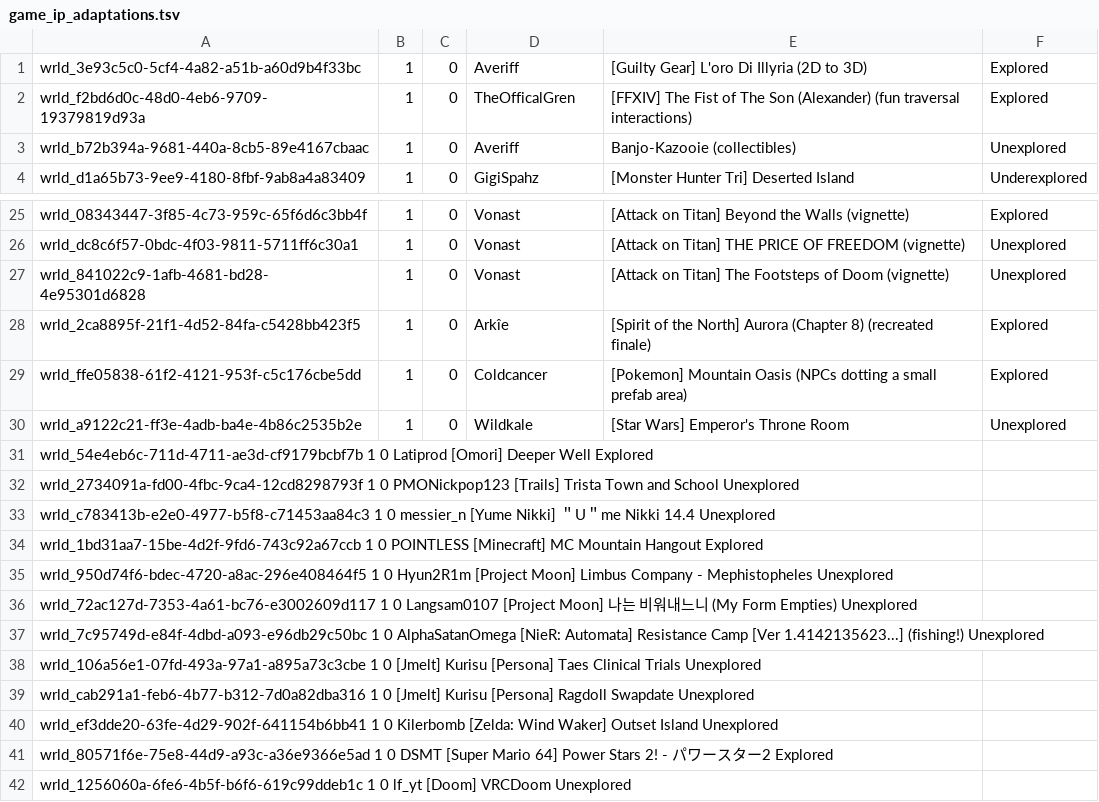
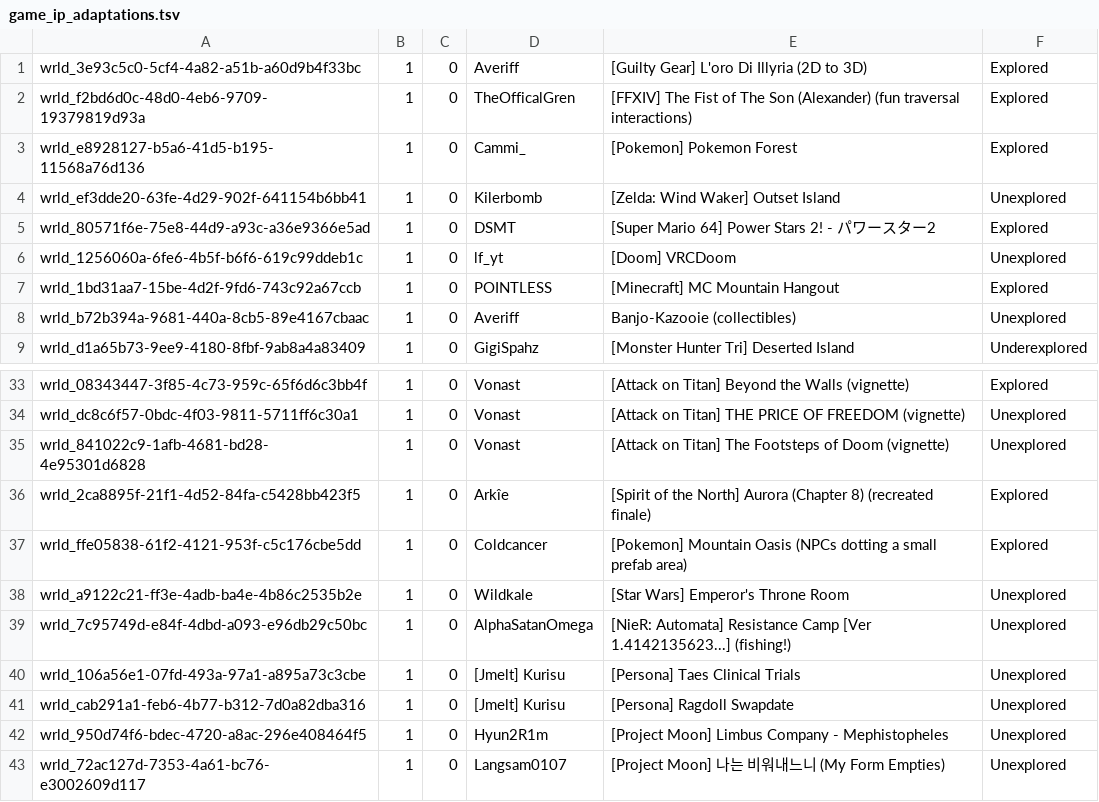
Before and after one commit to Twila27/twila27.github.io, a TSV file: vr/portals/tour/game_ip_adaptations.tsv, drawn as a sheet; only a part is shown, gaps mark what is left out; removed rows and columns are numbered as before the commit, all else as after; the diff covers the shown part only; the diff names each change by its address in the sheet, - before the commit and + after, or states it on an @@ line.

Commit message:
Update game_ip_adaptations.tsv, fix tabs

```diff
--- a/vr/portals/tour/game_ip_adaptations.tsv
+++ b/vr/portals/tour/game_ip_adaptations.tsv
+row 3: wrld_e8928127-b5a6-41d5-b195-11568a76d136 | 1 | 0 | Cammi_ | [Pokemon] Pokemon Forest | Explored
+row 4: wrld_ef3dde20-63fe-4d29-902f-641154b6bb41 | 1 | 0 | Kilerbomb | [Zelda: Wind Waker] Outset Island | Unexplored
+row 5: wrld_80571f6e-75e8-44d9-a93c-a36e9366e5ad | 1 | 0 | DSMT | [Super Mario 64] Power Stars 2! - パワースター2 | Explored
+row 6: wrld_1256060a-6fe6-4b5f-b6f6-619c99ddeb1c | 1 | 0 | lf_yt | [Doom] VRCDoom | Unexplored
+row 7: wrld_1bd31aa7-15be-4d2f-9fd6-743c92a67ccb | 1 | 0 | POINTLESS | [Minecraft] MC Mountain Hangout | Explored
-row 31: wrld_54e4eb6c-711d-4711-ae3d-cf9179bcbf7b 1 0 Latiprod [Omori] Deeper Well Explored
-row 32: wrld_2734091a-fd00-4fbc-9ca4-12cd8298793f 1 0 PMONickpop123 [Trails] Trista Town and School Unexplored
-row 33: wrld_c783413b-e2e0-4977-b5f8-c71453aa84c3 1 0 messier_n [Yume Nikki] ＂U＂me Nikki 14.4 Unexplored
-row 34: wrld_1bd31aa7-15be-4d2f-9fd6-743c92a67ccb 1 0 POINTLESS [Minecraft] MC Mountain Hangout Explored
-row 35: wrld_950d74f6-bdec-4720-a8ac-296e408464f5 1 0 Hyun2R1m [Project Moon] Limbus Company - Mephistopheles Unexplored
-row 36: wrld_72ac127d-7353-4a61-bc76-e3002609d117 1 0 Langsam0107 [Project Moon] 나는 비워내느니 (My Form Empties) Unexplored
-row 37: wrld_7c95749d-e84f-4dbd-a093-e96db29c50bc 1 0 AlphaSatanOmega [NieR: Automata] Resistance Camp [Ver 1.4142135623...] (fishing!) Unexplored
-row 38: wrld_106a56e1-07fd-493a-97a1-a895a73c3cbe 1 0 [Jmelt] Kurisu [Persona] Taes Clinical Trials Unexplored
-row 39: wrld_cab291a1-feb6-4b77-b312-7d0a82dba316 1 0 [Jmelt] Kurisu [Persona] Ragdoll Swapdate Unexplored
-row 40: wrld_ef3dde20-63fe-4d29-902f-641154b6bb41 1 0 Kilerbomb [Zelda: Wind Waker] Outset Island Unexplored
-row 41: wrld_80571f6e-75e8-44d9-a93c-a36e9366e5ad 1 0 DSMT [Super Mario 64] Power Stars 2! - パワースター2 Explored
-row 42: wrld_1256060a-6fe6-4b5f-b6f6-619c99ddeb1c 1 0 lf_yt [Doom] VRCDoom Unexplored
+row 39: wrld_7c95749d-e84f-4dbd-a093-e96db29c50bc | 1 | 0 | AlphaSatanOmega | [NieR: Automata] Resistance Camp [Ver 1.4142135623...] (fishing!) | Unexplored
+row 40: wrld_106a56e1-07fd-493a-97a1-a895a73c3cbe | 1 | 0 | [Jmelt] Kurisu | [Persona] Taes Clinical Trials | Unexplored
+row 41: wrld_cab291a1-feb6-4b77-b312-7d0a82dba316 | 1 | 0 | [Jmelt] Kurisu | [Persona] Ragdoll Swapdate | Unexplored
+row 42: wrld_950d74f6-bdec-4720-a8ac-296e408464f5 | 1 | 0 | Hyun2R1m | [Project Moon] Limbus Company - Mephistopheles | Unexplored
+row 43: wrld_72ac127d-7353-4a61-bc76-e3002609d117 | 1 | 0 | Langsam0107 | [Project Moon] 나는 비워내느니 (My Form Empties) | Unexplored
```
Also changed, not shown: 3 added rows elsewhere in this file.
